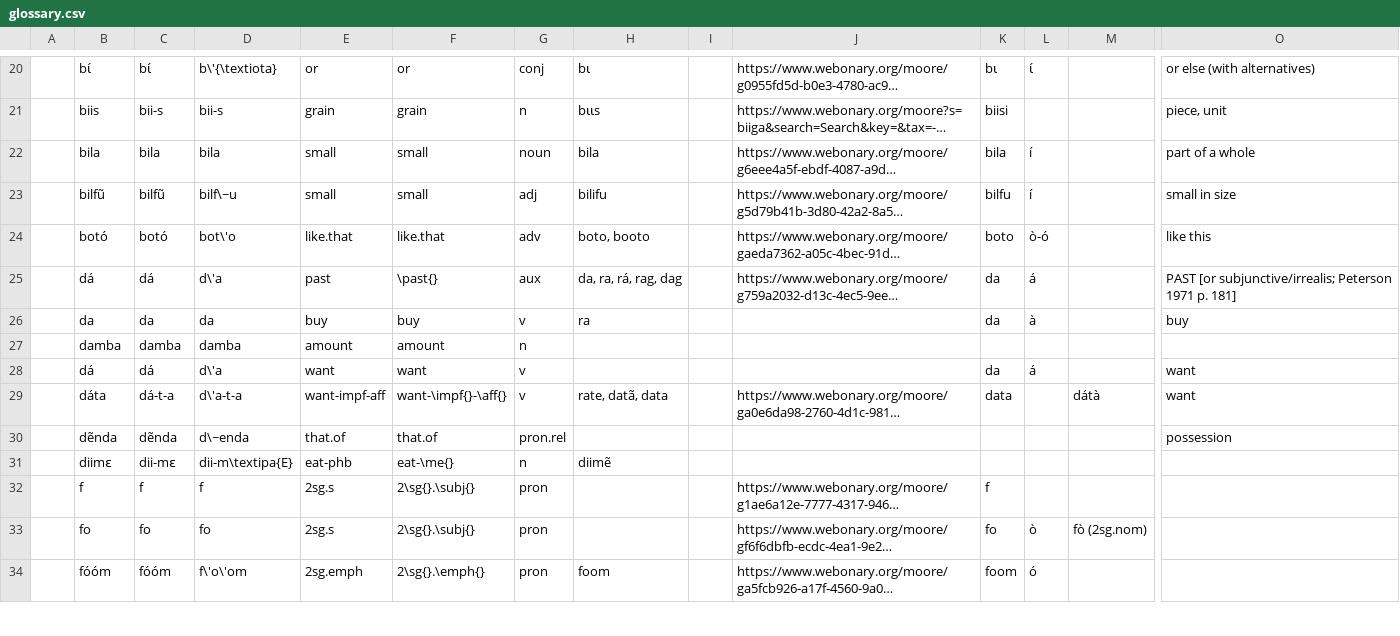
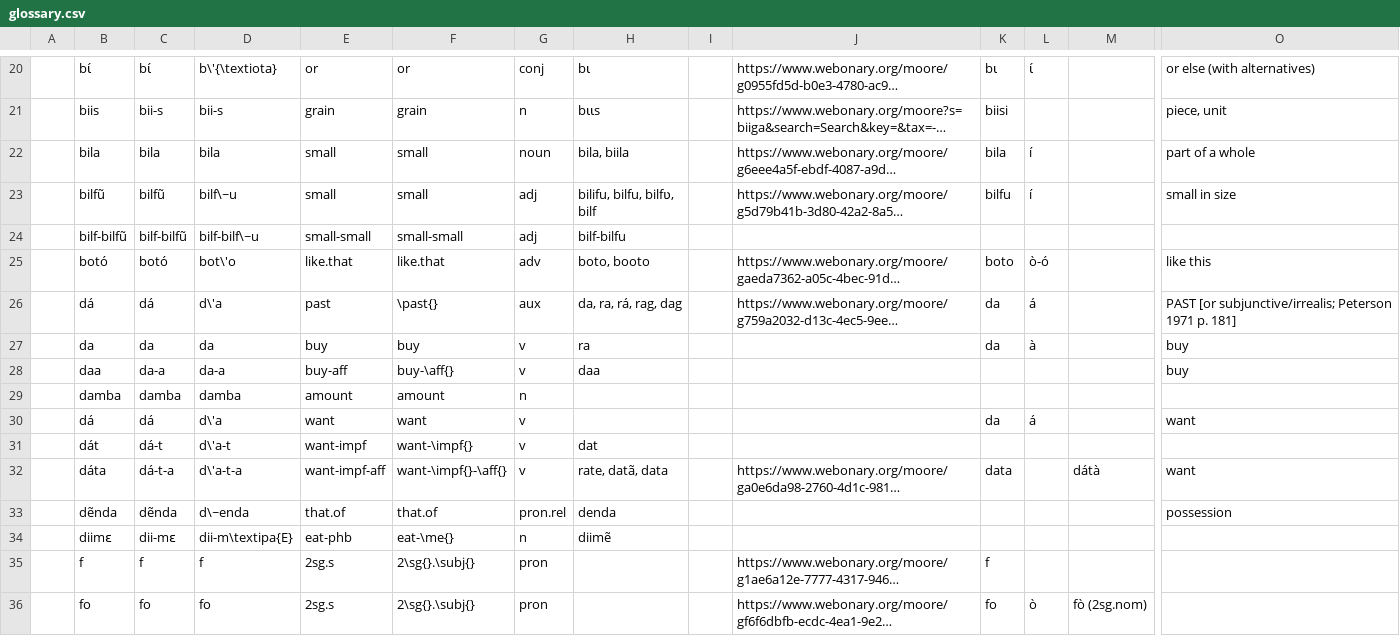
Before and after one commit to jonathanfascetti/autoglosser, a CSV file: cgi-bin/glossary.csv, drawn as a sheet; only a part is shown, gaps mark what is left out; the shorter side is filled out with more unchanged rows; long unchanged cells end in …; addresses are those after the commit; rows hold the shown columns only; the diff covers the shown part only; the diff names each change by its address in the sheet, - before the commit and + after, or states it on an @@ line.

```diff
--- a/cgi-bin/glossary.csv
+++ b/cgi-bin/glossary.csv
-H22: bila
+H22: bila, biila
-H23: bilifu
+H23: bilifu, bilfu, bilfʋ, bilf
+row 24:  | bilf-bilfũ | bilf-bilfũ | bilf-bilf\~u | small-small | small-small | adj | bilf-bilfu
+row 28:  | daa | da-a | da-a | buy-aff | buy-\aff{} | v | daa |  |  |  |  |  | buy
+row 31:  | dát | dá-t | d\'a-t | want-impf | want-\impf{} | v | dat
-H33: (empty)
+H33: denda
```
Also changed, not shown: 4 added rows and 62 edited cells elsewhere in this file, 2 other files.
